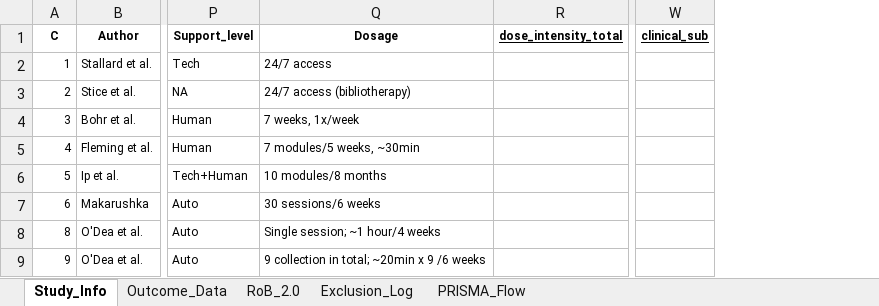
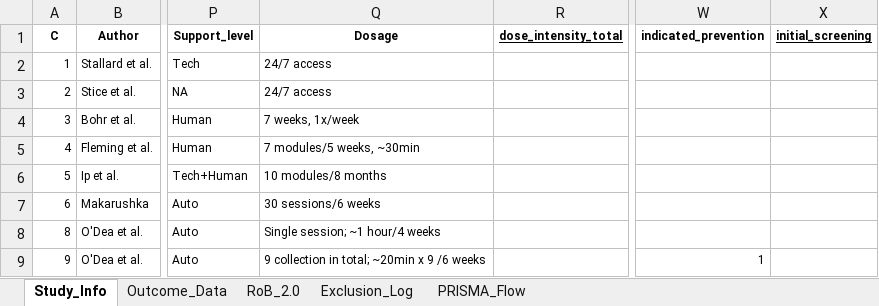
Before and after one commit to li33893/meta-analysis, an Excel workbook: data/data.xlsx, sheet Study_Info, drawn as a sheet; only a part is shown, gaps mark what is left out; values as stored, in another font and other column widths than the file's, no borders; removed rows and columns are numbered as before the commit, all else as after; the diff covers the shown part only; the diff names each change by its address in the sheet, - before the commit and + after, or states it on an @@ line.

```diff
--- a/data/data.xlsx (sheet Study_Info)
+++ b/data/data.xlsx (sheet Study_Info)
-column W (clinical_sub), empty
+column W (indicated_prevention), row 9: 1
+column X (initial_screening), empty
-Q3 (Dosage): 24/7 access (bibliotherapy)
+Q3 (Dosage): 24/7 access
```
Also changed, not shown: 22 edited cells and cell formats elsewhere in this sheet, sheet RoB_2.0, sheet Outcome_Data, 4 other files.
